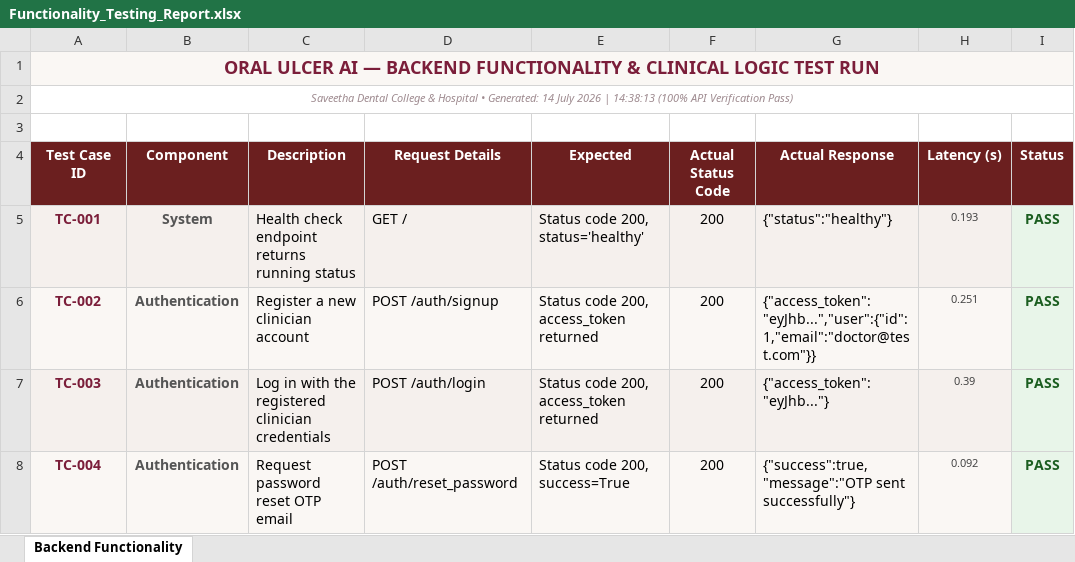
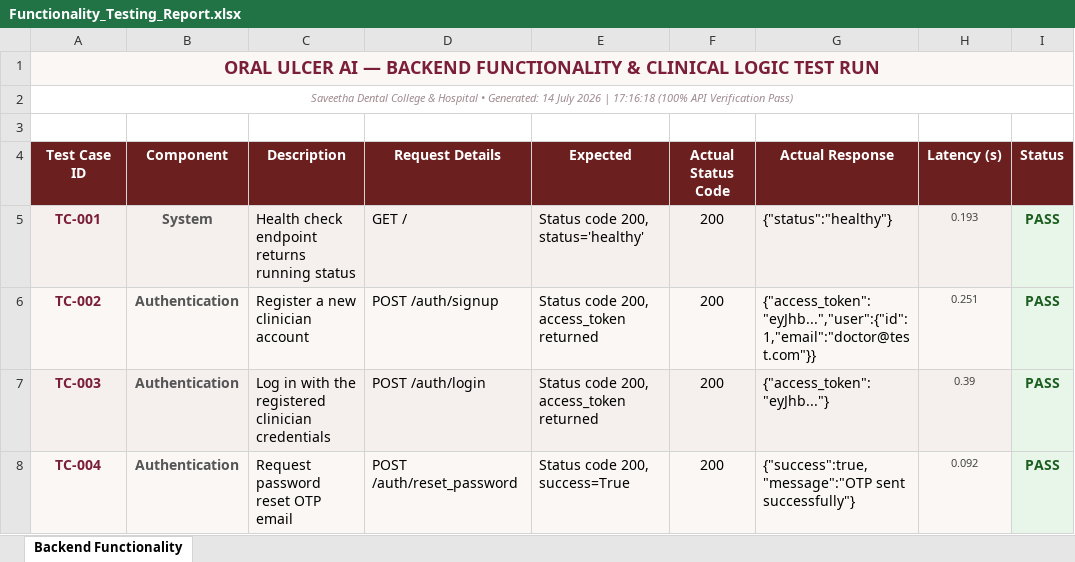
Before and after one commit to Sanhith30/Sanhith_PDD_app, an Excel workbook: testing_reports/excel_spreadsheets/Functionality_Testing_Report.xlsx, sheet Backend Functionality, drawn as a sheet; only a part is shown; values as stored, in another font and other column widths than the file's, no borders; the diff names each change by its address in the sheet, - before the commit and + after, or states it on an @@ line.

```diff
--- a/testing_reports/excel_spreadsheets/Functionality_Testing_Report.xlsx (sheet Backend Functionality)
+++ b/testing_reports/excel_spreadsheets/Functionality_Testing_Report.xlsx (sheet Backend Functionality)
-A2 (Test Case ID): …2026 | 14:38:13 (100% API…
+A2 (Test Case ID): …2026 | 17:16:18 (100% API…
```
Also changed, not shown: testing_reports/appium_app/reports/Mobile_Test_Execution_Report.xlsx, testing_reports/excel_spreadsheets/Mobile_Test_Execution_Report.xlsx, 22 other files.
